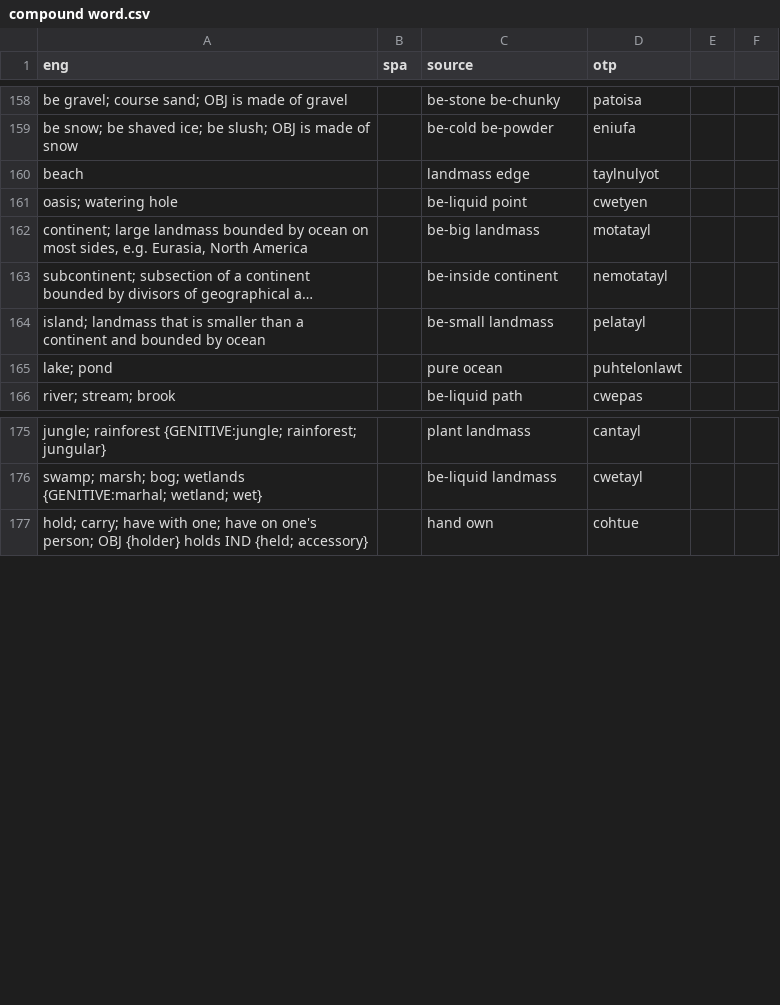
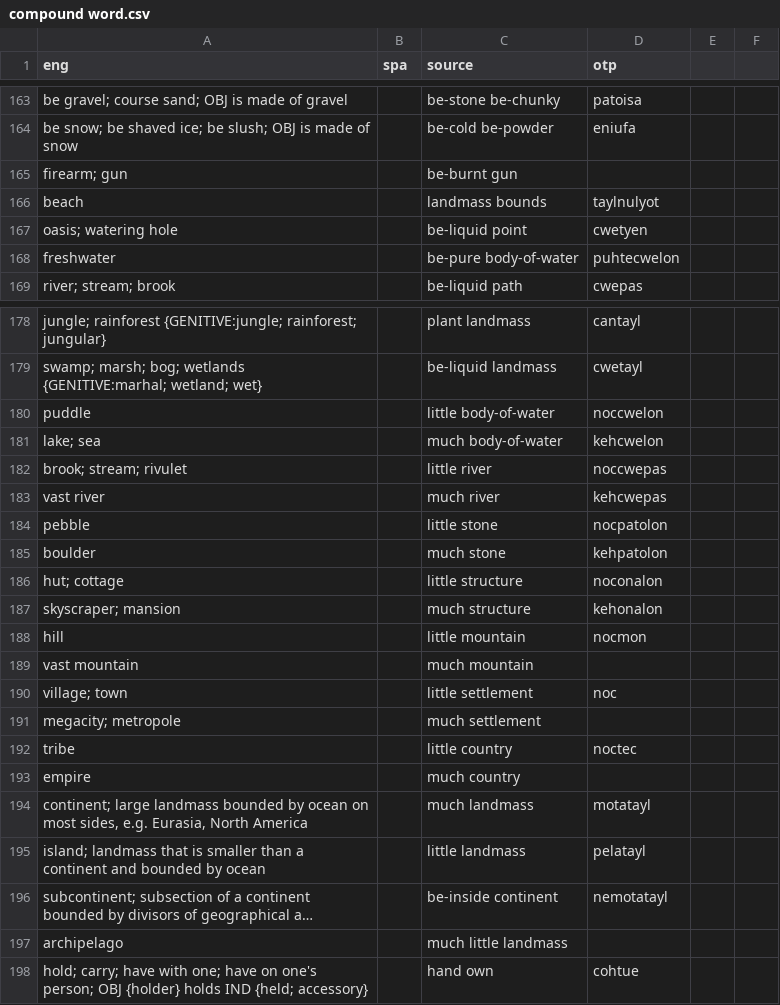
Before and after one commit to jkunimune/Djastiz, a CSV file: src/words/compound word.csv, drawn as a sheet; only a part is shown, gaps mark what is left out; long unchanged cells end in …; removed rows and columns are numbered as before the commit, all else as after; the diff covers the shown part only; the diff names each change by its address in the sheet, - before the commit and + after, or states it on an @@ line.

```diff
--- a/src/words/compound word.csv
+++ b/src/words/compound word.csv
+row 165: firearm; gun |  | be-burnt gun
-C166 (source): landmass edge
+C166 (source): landmass bounds
-row 162: continent; large landmass bounded by ocean on most sides, e.g. Eurasia, North America |  | be-big landmass | motatayl
-row 164: island; landmass that is smaller than a continent and bounded by ocean |  | be-small landmass | pelatayl
-row 165: lake; pond |  | pure ocean | puhtelonlawt
+row 168: freshwater |  | be-pure body-of-water | puhtecwelon
+row 180: puddle |  | little body-of-water | noccwelon
+row 181: lake; sea |  | much body-of-water | kehcwelon
+row 182: brook; stream; rivulet |  | little river | noccwepas
+row 183: vast river |  | much river | kehcwepas
+row 184: pebble |  | little stone | nocpatolon
+row 185: boulder |  | much stone | kehpatolon
+row 186: hut; cottage |  | little structure | noconalon
+row 187: skyscraper; mansion |  | much structure | kehonalon
+row 188: hill |  | little mountain | nocmon
+row 189: vast mountain |  | much mountain
+row 190: village; town |  | little settlement | noc
+row 191: megacity; metropole |  | much settlement
+row 192: tribe |  | little country | noctec
+row 193: empire |  | much country
+row 194: continent; large landmass bounded by ocean on most sides, e.g. Eurasia, North America |  | much landmass | motatayl
+row 195: island; landmass that is smaller than a continent and bounded by ocean |  | little landmass | pelatayl
@@ row 163 moved to row 196: subcontinent; subsection of a continent … @@
+row 197: archipelago |  | much little landmass
```
Also changed, not shown: 22 added rows, 11 removed rows, 1 moved row and 31 edited cells elsewhere in this file, src/words/loanword.csv, src/words/noun.csv, 1 other file.
